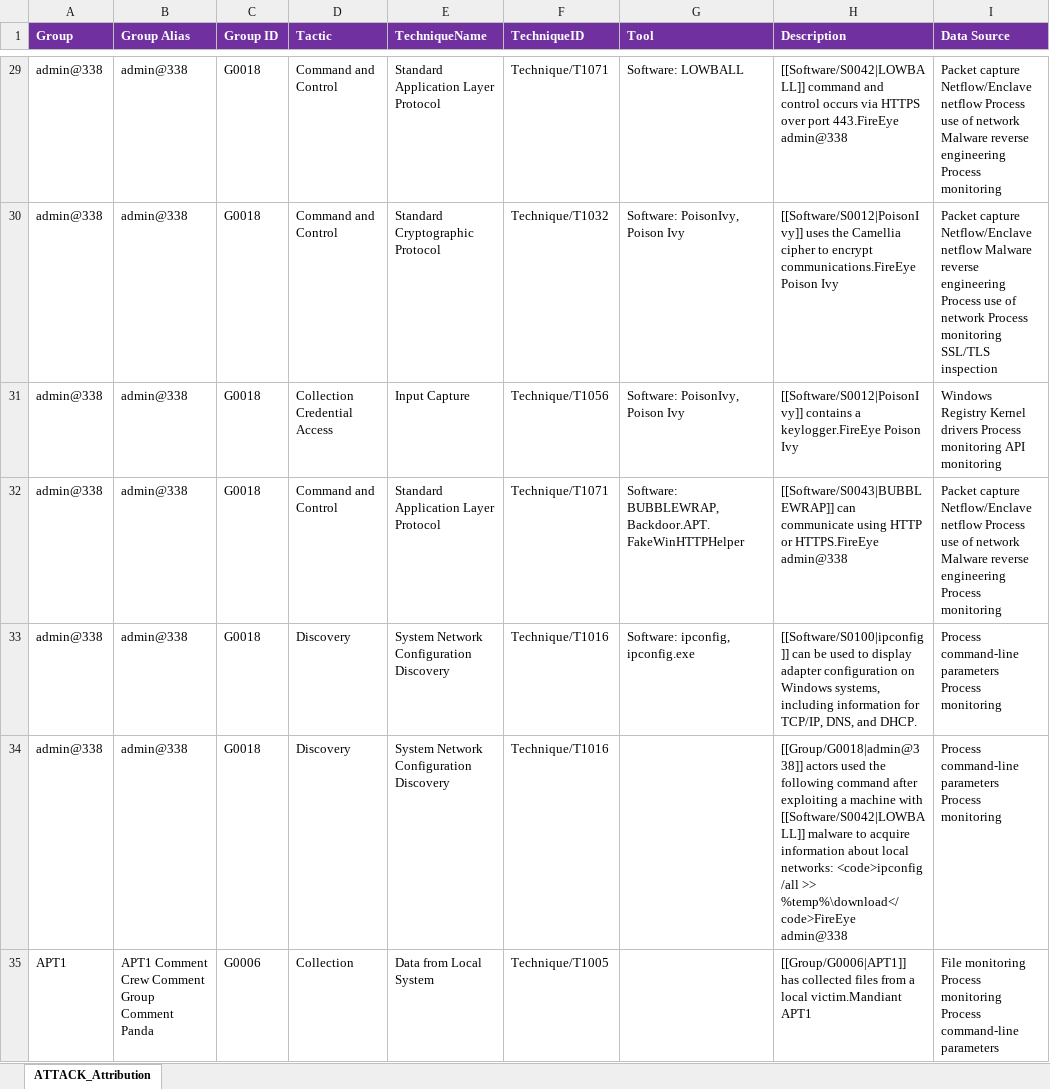
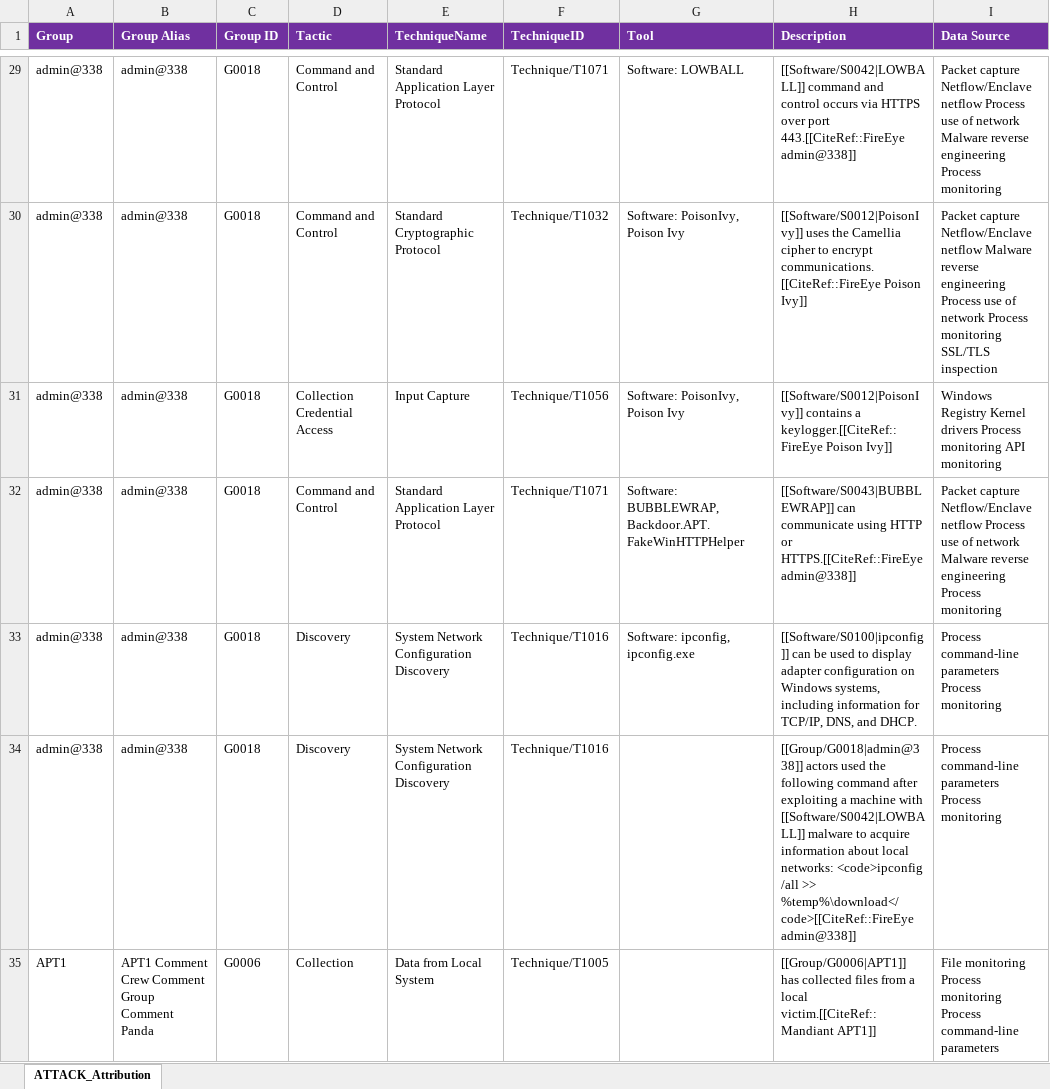
Before and after one commit to Cyb3rWard0g/Invoke-ATTACKAPI, an Excel workbook: examples/ATTACK_Attribution.xlsx, sheet ATTACK_Attribution, drawn as a sheet; only a part is shown, gaps mark what is left out; values as stored, in another font and other column widths than the file's, no borders; the diff covers the shown part only; the diff names each change by its address in the sheet, - before the commit and + after, or states it on an @@ line.

```diff
--- a/examples/ATTACK_Attribution.xlsx (sheet ATTACK_Attribution)
+++ b/examples/ATTACK_Attribution.xlsx (sheet ATTACK_Attribution)
-H29 (Description): …over port 443.FireEye admin@338
+H29 (Description): …over port 443.[[CiteRef::FireEye admin@338]]
-H30 (Description): …to encrypt communications.FireEye Poison Ivy
+H30 (Description): …to encrypt communications.[[CiteRef::FireEye Poison Ivy]]
-H31 (Description): …contains a keylogger.FireEye Poison Ivy
+H31 (Description): …contains a keylogger.[[CiteRef::FireEye Poison Ivy]]
-H32 (Description): …HTTP or HTTPS.FireEye admin@338
+H32 (Description): …HTTP or HTTPS.[[CiteRef::FireEye admin@338]]
-H34 (Description): …/all >> %temp%\download</code>FireEye admin@338
+H34 (Description): …/all >> %temp%\download</code>[[CiteRef::FireEye admin@338]]
-H35 (Description): …a local victim.Mandiant APT1
+H35 (Description): …a local victim.[[CiteRef::Mandiant APT1]]
```
Also changed, not shown: 1400 edited cells elsewhere in this sheet, examples/ATTACK_ALL.xlsx, 1 other file.
